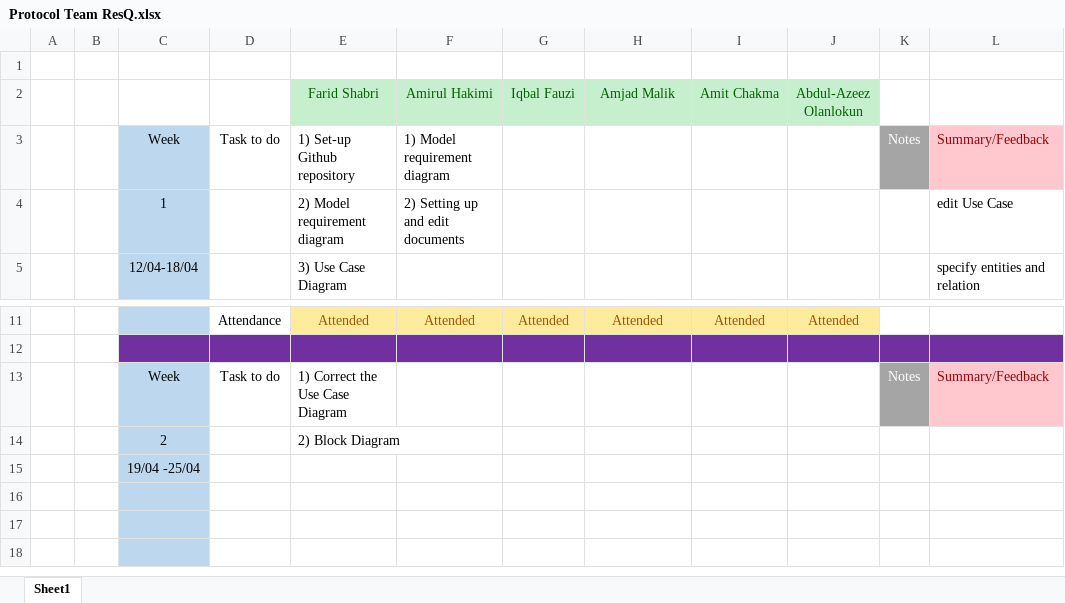
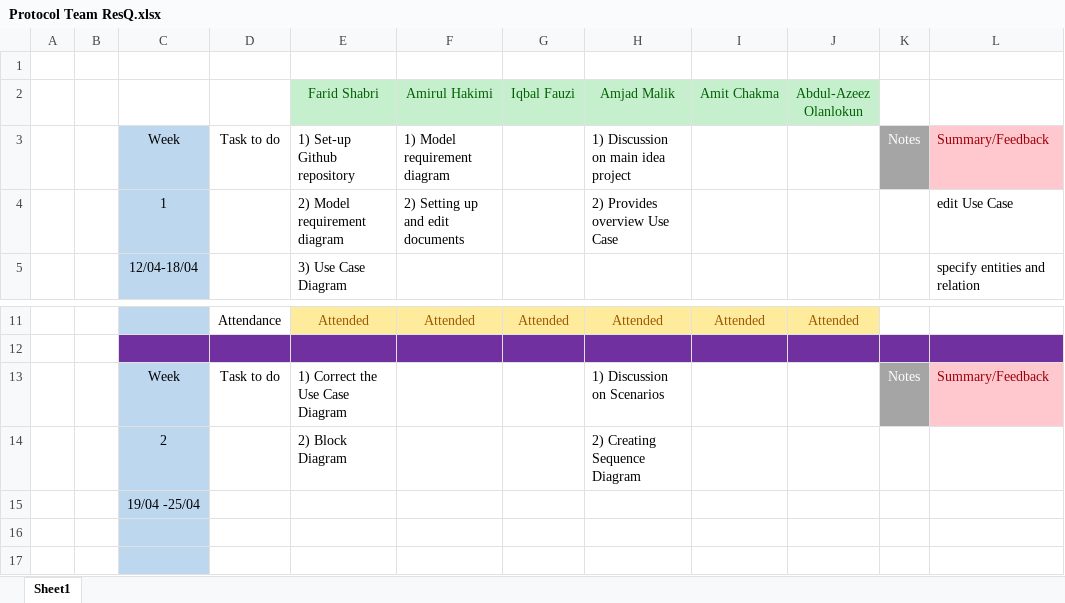
Before and after one commit to Team-Noobcoder/Prototyping, an Excel workbook: Prototyping/Protocol Team ResQ.xlsx, sheet Sheet1, drawn as a sheet; only a part is shown, gaps mark what is left out; the shorter side is filled out with more unchanged rows; values as stored, in another font and other column widths than the file's, no borders; the diff names each change by its address in the sheet, - before the commit and + after, or states it on an @@ line.

Commit message:
Update Protocol Team ResQ.xlsx

```diff
--- a/Prototyping/Protocol Team ResQ.xlsx (sheet Sheet1)
+++ b/Prototyping/Protocol Team ResQ.xlsx (sheet Sheet1)
-H3 (Amjad Malik): (empty)
+H3 (Amjad Malik): 1) Discussion on main idea project
-H4 (Amjad Malik): (empty)
+H4 (Amjad Malik): 2) Provides overview Use Case
-H13 (Amjad Malik): (empty)
+H13 (Amjad Malik): 1) Discussion on Scenarios
-H14 (Amjad Malik): (empty)
+H14 (Amjad Malik): 2) Creating Sequence Diagram
```
